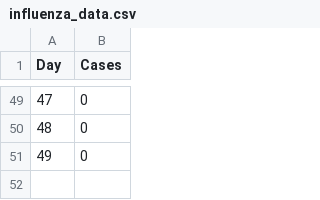
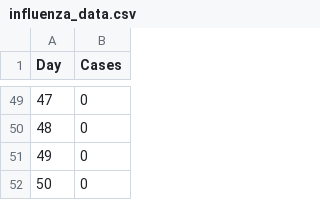
Before and after one commit to mrc-ide/infectiousdiseasemodels-2019, a CSV file: files/flu/influenza_data.csv, drawn as a sheet; only a part is shown, gaps mark what is left out.

```diff
--- a/files/flu/influenza_data.csv
+++ b/files/flu/influenza_data.csv
@@ -51 +51,2 @@ Day,Cases
 49,0
+50,0
```
Also changed, not shown: 3 other files.
